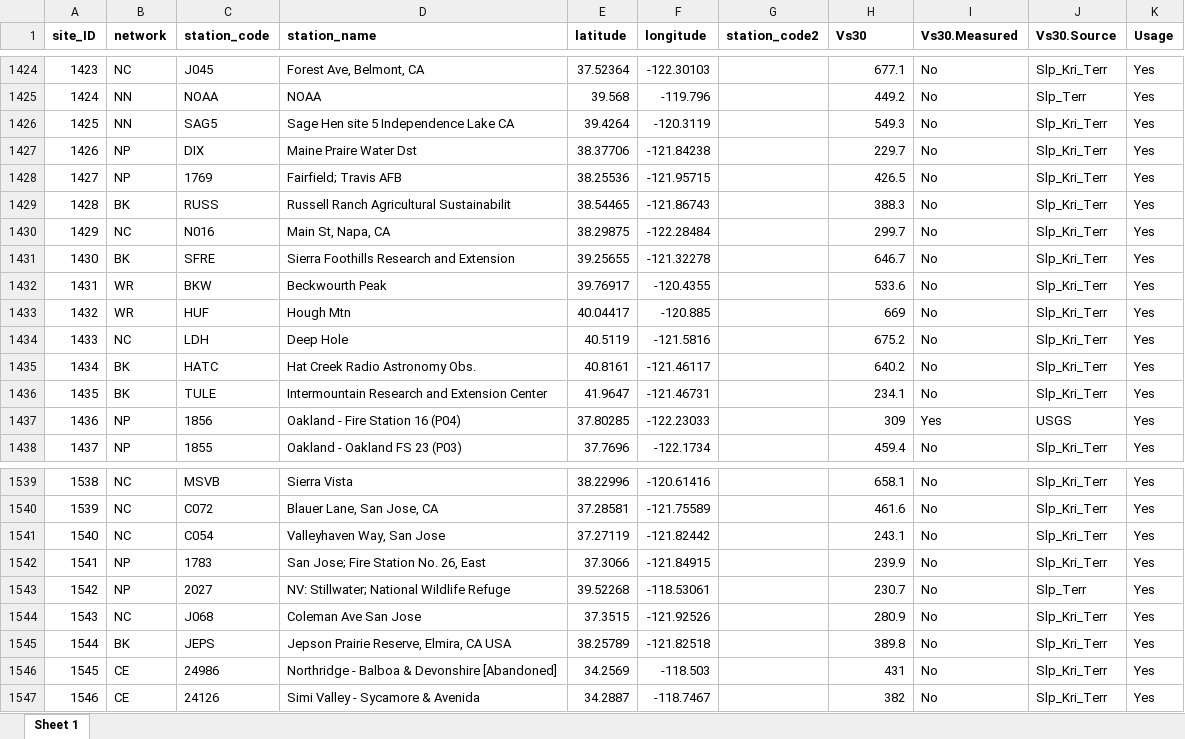
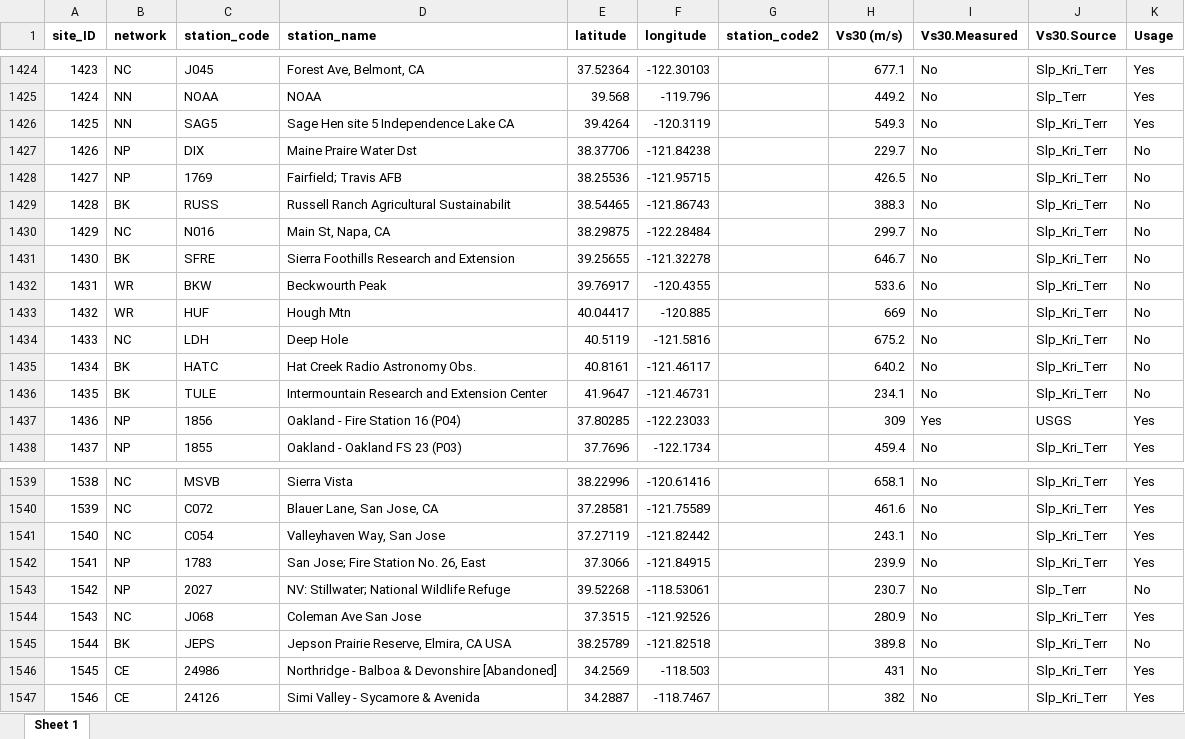
Before and after one commit to wltcwpf/site_term_db, an Excel workbook: Site_Table.xlsx, sheet Sheet 1, drawn as a sheet; only a part is shown, gaps mark what is left out; values as stored, in another font and other column widths than the file's, no borders; the diff names each change by its address in the sheet, - before the commit and + after, or states it on an @@ line.

```diff
--- a/Site_Table.xlsx (sheet Sheet 1)
+++ b/Site_Table.xlsx (sheet Sheet 1)
-H1: Vs30
+H1: Vs30 (m/s)
-K1427:K1436 (Usage): Yes
+K1427:K1436 (Usage): No
-K1543 (Usage): Yes
+K1543 (Usage): No
-K1545 (Usage): Yes
+K1545 (Usage): No
```
Also changed, not shown: Flatfile.xlsx, GM_Table.xlsx, 1 other file.
